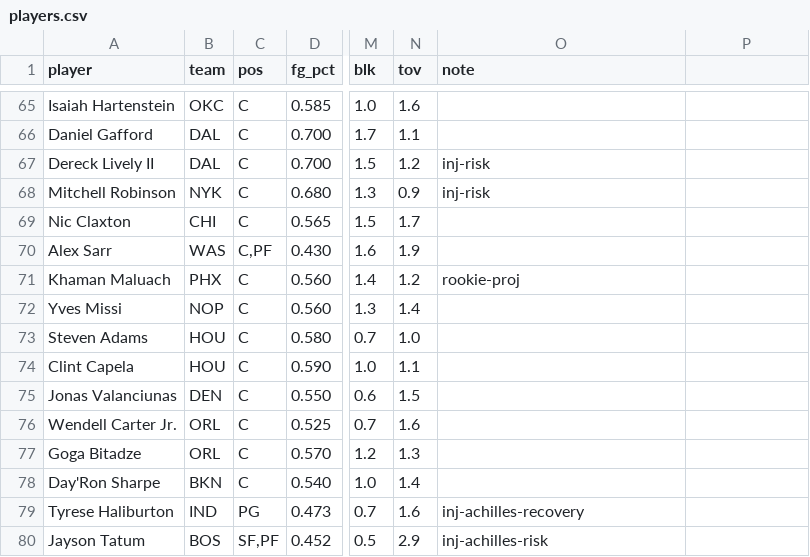
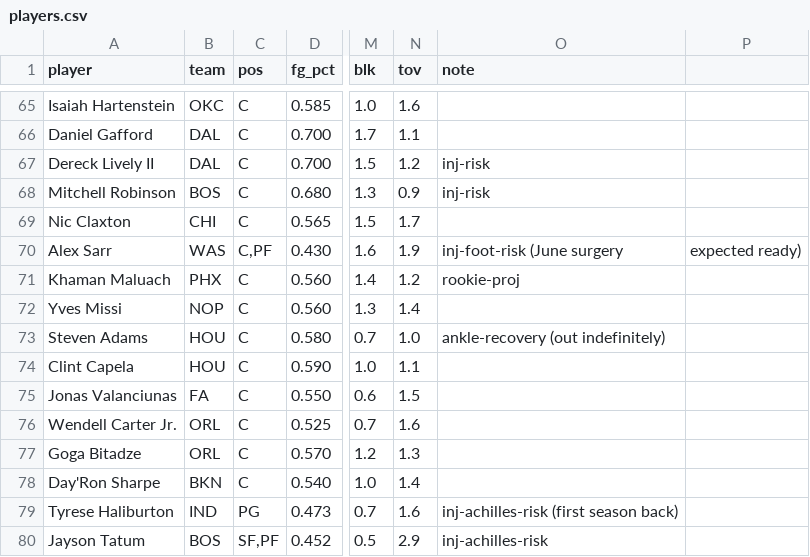
Before and after one commit to nic095layson/yahoo-fantasy-basketball, a CSV file: data/players.csv, drawn as a sheet; only a part is shown, gaps mark what is left out; the diff covers the shown part only; the diff names each change by its address in the sheet, - before the commit and + after, or states it on an @@ line.

```diff
--- a/data/players.csv
+++ b/data/players.csv
-B68 (team): NYK
+B68 (team): BOS
-O70 (note): (empty)
+O70 (note): inj-foot-risk (June surgery
-P70: (empty)
+P70: expected ready)
-O73 (note): (empty)
+O73 (note): ankle-recovery (out indefinitely)
-B75 (team): DEN
+B75 (team): FA
-O79 (note): inj-achilles-recovery
+O79 (note): inj-achilles-risk (first season back)
```
Also changed, not shown: 10 edited cells elsewhere in this file, 1 other file.
